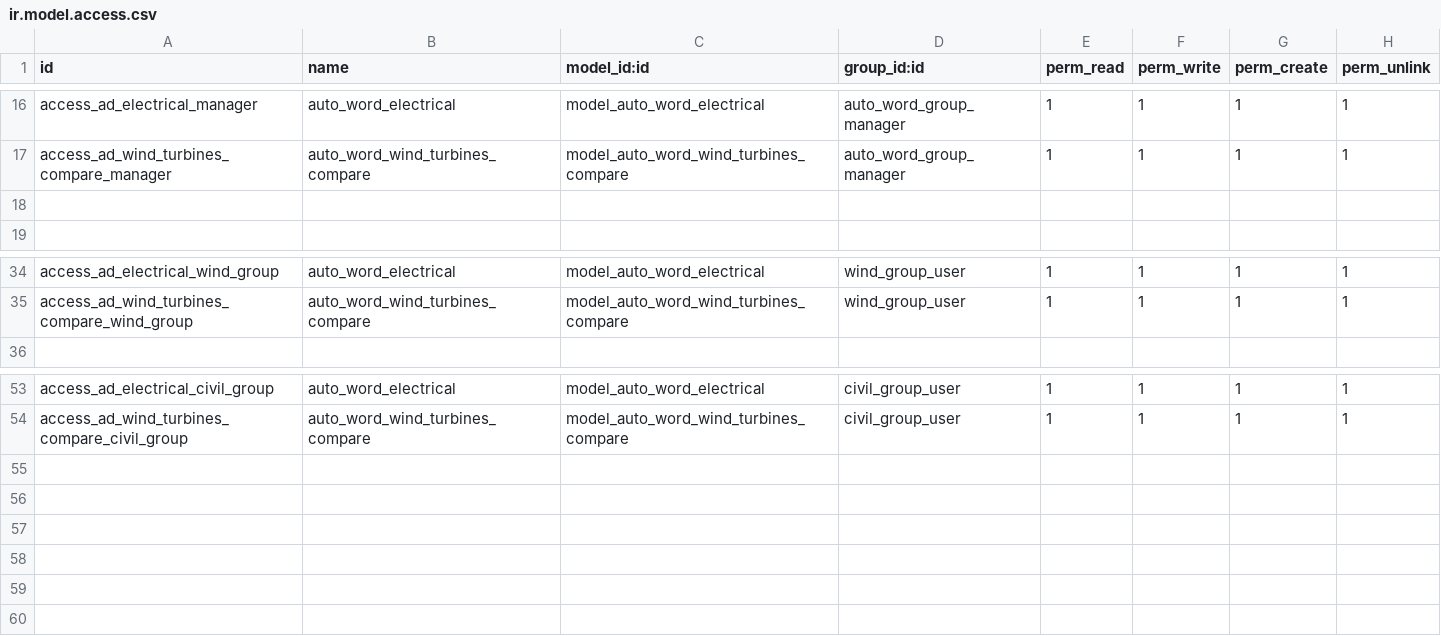
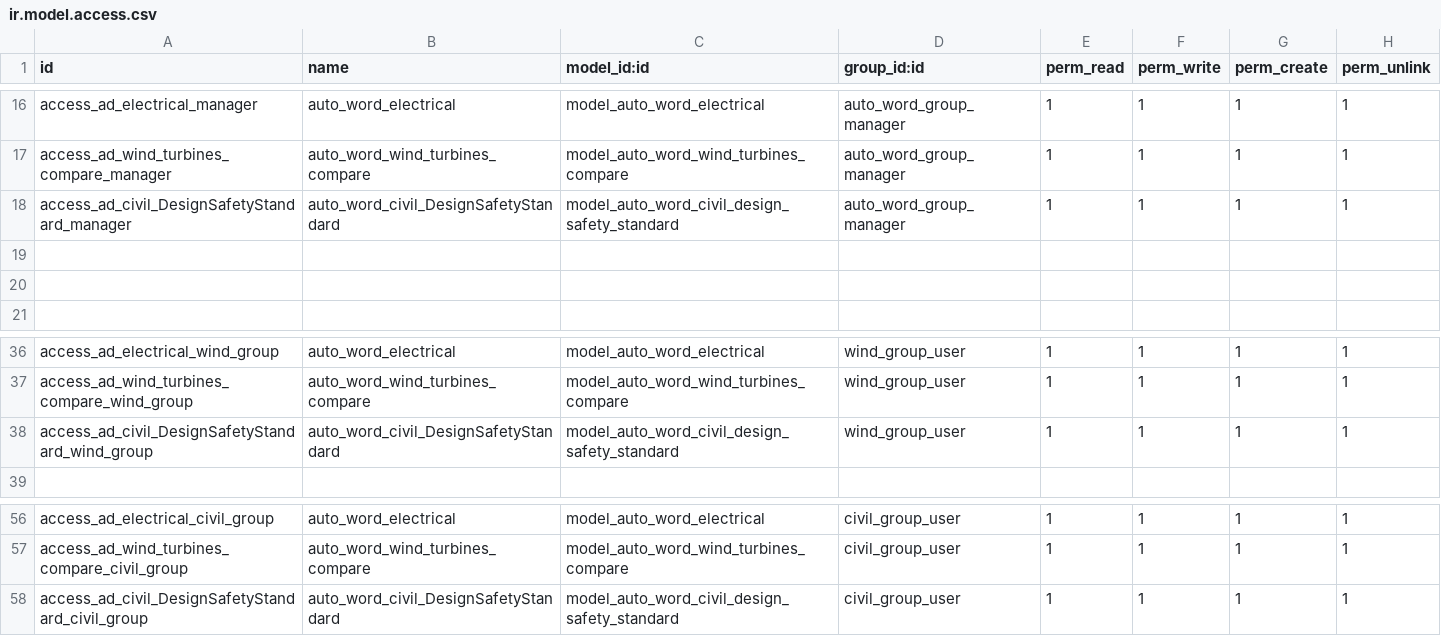
Before and after one commit to jamp78/auto_word, a CSV file: security/ir.model.access.csv, drawn as a sheet; only a part is shown, gaps mark what is left out.

```diff
--- a/security/ir.model.access.csv
+++ b/security/ir.model.access.csv
@@ -17,2 +17,4 @@ access_ad_electrical_manager,auto_word_electrical,model_auto_word_electrical,aut
 access_ad_wind_turbines_compare_manager,auto_word_wind_turbines_compare,model_auto_word_wind_turbines_compare,auto_word_group_manager,1,1,1,1
+access_ad_civil_DesignSafetyStandard_manager,auto_word_civil_DesignSafetyStandard,model_auto_word_civil_design_safety_standard,auto_word_group_manager,1,1,1,1
+
 
@@ -35,2 +37,3 @@ access_ad_electrical_wind_group,auto_word_electrical,model_auto_word_electrical,
 access_ad_wind_turbines_compare_wind_group,auto_word_wind_turbines_compare,model_auto_word_wind_turbines_compare,wind_group_user,1,1,1,1
+access_ad_civil_DesignSafetyStandard_wind_group,auto_word_civil_DesignSafetyStandard,model_auto_word_civil_design_safety_standard,wind_group_user,1,1,1,1
 
@@ -54 +57,2 @@ access_ad_electrical_civil_group,auto_word_electrical,model_auto_word_electrical
 access_ad_wind_turbines_compare_civil_group,auto_word_wind_turbines_compare,model_auto_word_wind_turbines_compare,civil_group_user,1,1,1,1
+access_ad_civil_DesignSafetyStandard_civil_group,auto_word_civil_DesignSafetyStandard,model_auto_word_civil_design_safety_standard,civil_group_user,1,1,1,1
```
Also changed, not shown: 7 other files.
